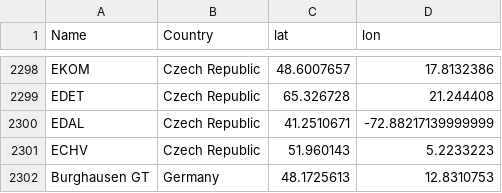
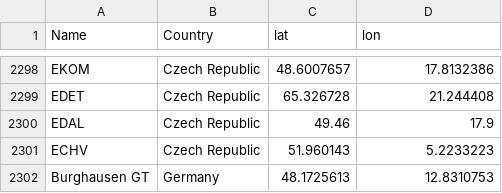
Before and after one commit to PyPSA/powerplantmatching, a CSV file: powerplantmatching/package_data/parsed_locations.csv, drawn as a sheet; only a part is shown, gaps mark what is left out.

```diff
--- a/powerplantmatching/package_data/parsed_locations.csv
+++ b/powerplantmatching/package_data/parsed_locations.csv
@@ -2299,3 +2299,3 @@ EKOM       ,Czech Republic,48.6007657,17.8132386
 EDET       ,Czech Republic,65.326728,21.244408
-EDAL       ,Czech Republic,41.2510671,-72.88217139999999
+EDAL       ,Czech Republic,49.46,17.9
 ECHV       ,Czech Republic,51.960143,5.2233223
```
Also changed, not shown: 4 other files.
